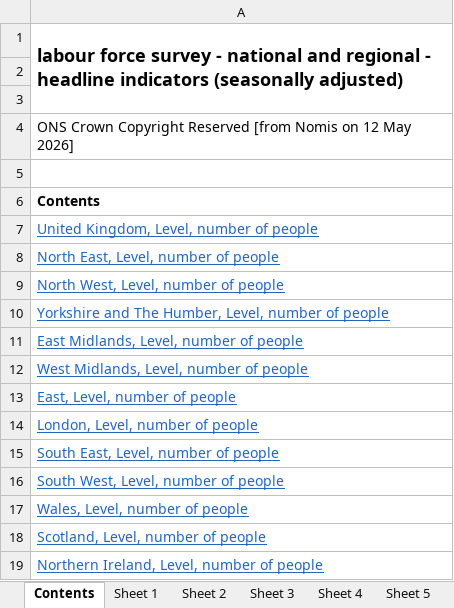
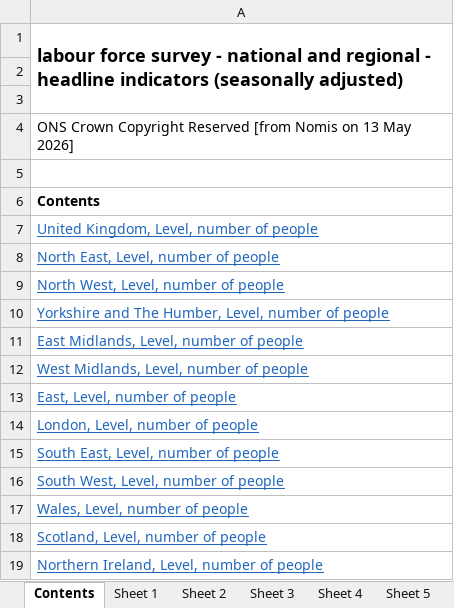
Before and after one commit to SGM-Econ/Regional-Labour-Market, an Excel workbook: data/nomis_latest.xlsx, sheet Contents, drawn as a sheet; values as stored, in another font and other column widths than the file's, no borders; the diff names each change by its address in the sheet, - before the commit and + after, or states it on an @@ line.

```diff
--- a/data/nomis_latest.xlsx (sheet Contents)
+++ b/data/nomis_latest.xlsx (sheet Contents)
-A4: …Nomis on 12 May 2026]
+A4: …Nomis on 13 May 2026]
```
Also changed, not shown: sheet Sheet 13, sheet Sheet 11, sheet Sheet 2, sheet Sheet 10, sheet Sheet 5, sheet Sheet 12, 7 more sheets.
